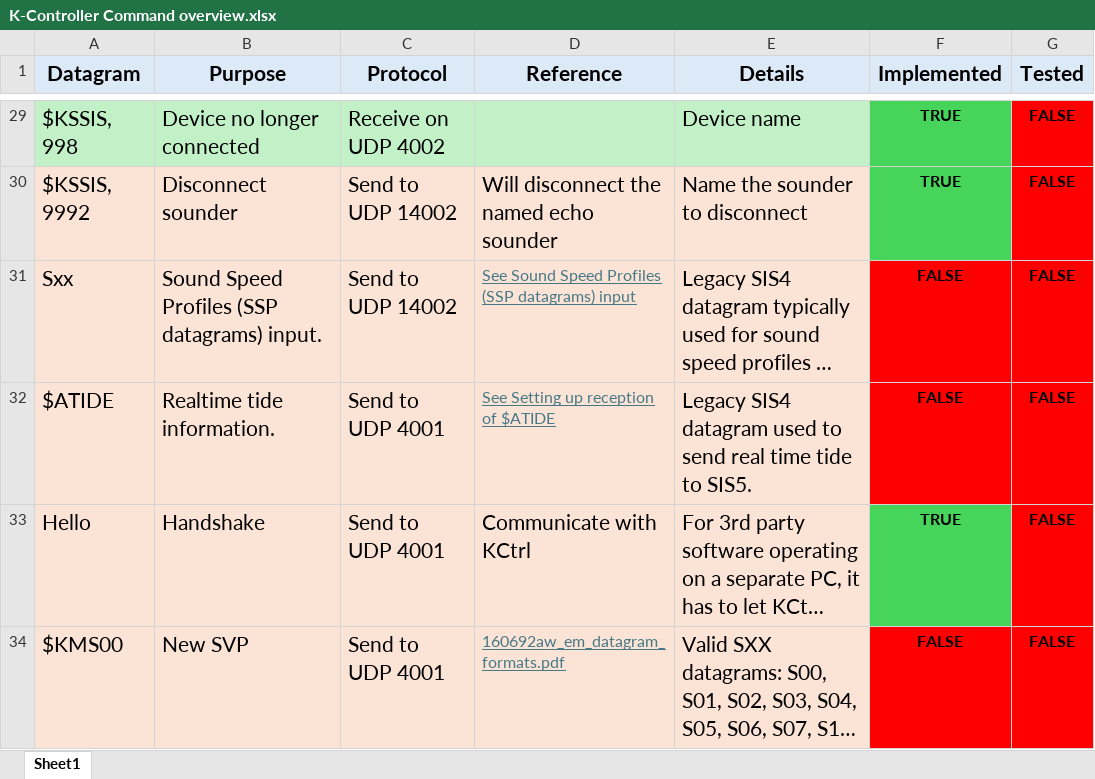
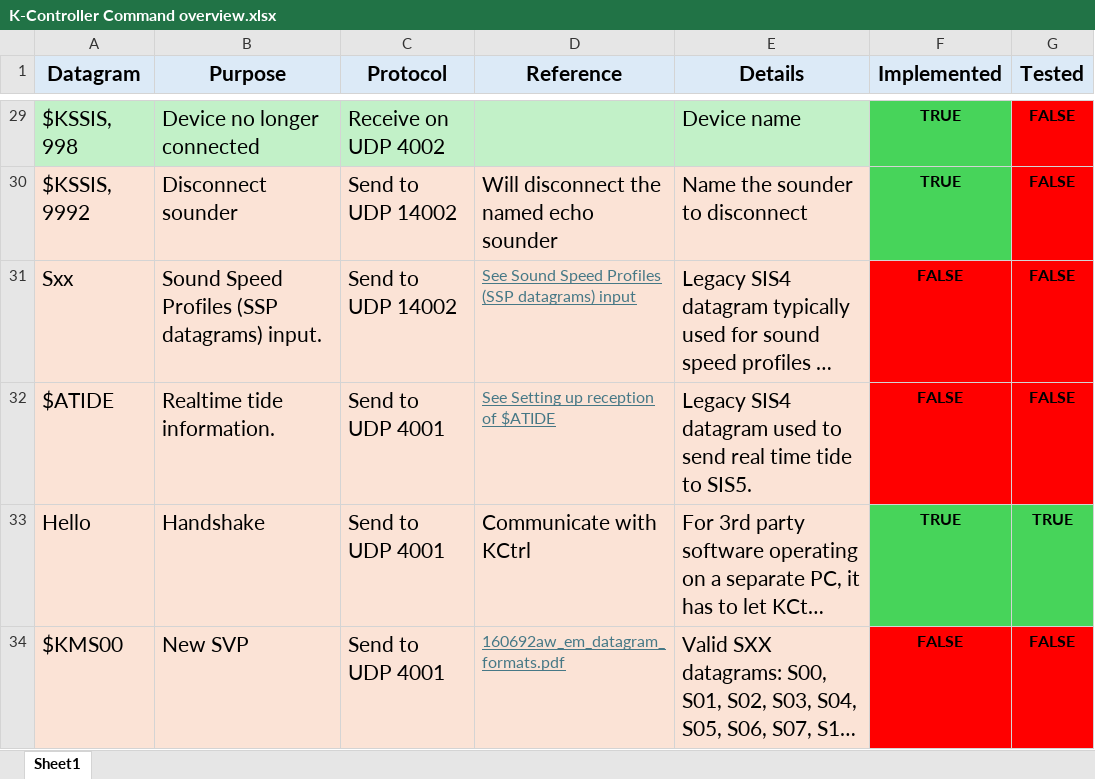
Before and after one commit to Kongsberg-Commercial/kd-em-ros-controller, an Excel workbook: Lists/K-Controller Command overview.xlsx, sheet Sheet1, drawn as a sheet; only a part is shown, gaps mark what is left out; long unchanged cells end in …; values as stored, in another font and other column widths than the file's, no borders; the diff covers the shown part only; the diff names each change by its address in the sheet, - before the commit and + after, or states it on an @@ line.

```diff
--- a/Lists/K-Controller Command overview.xlsx (sheet Sheet1)
+++ b/Lists/K-Controller Command overview.xlsx (sheet Sheet1)
-G33 (Tested): FALSE
+G33 (Tested): TRUE
-G33 fill: #FF0000
+G33 fill: #47D45A
```
Also changed, not shown: 23 edited cells and cell formats elsewhere in this sheet.
